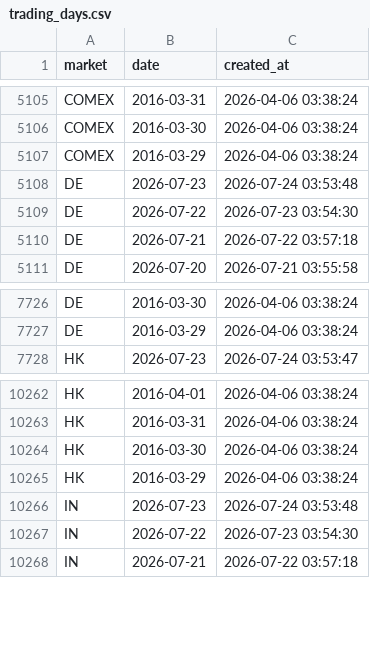
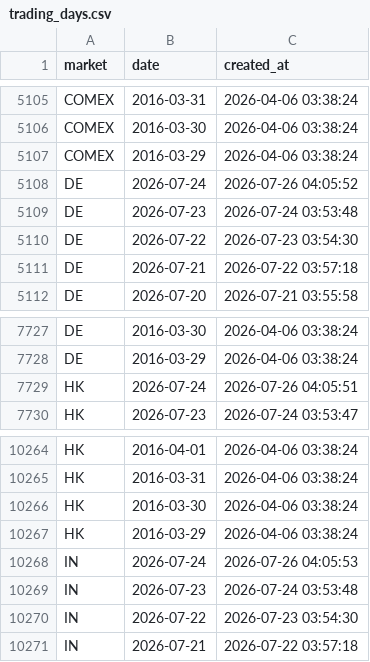
Before and after one commit to cc1024/market-data, a CSV file: data/trading_days.csv, drawn as a sheet; only a part is shown, gaps mark what is left out; the diff names each change by its address in the sheet, - before the commit and + after, or states it on an @@ line.

```diff
--- a/data/trading_days.csv
+++ b/data/trading_days.csv
+row 5108: DE | 2026-07-24 | 2026-07-26 04:05:52
+row 7729: HK | 2026-07-24 | 2026-07-26 04:05:51
+row 10268: IN | 2026-07-24 | 2026-07-26 04:05:53
```
Also changed, not shown: data/latest_prices.csv, data/latest_prices_display.csv, 11 other files.
